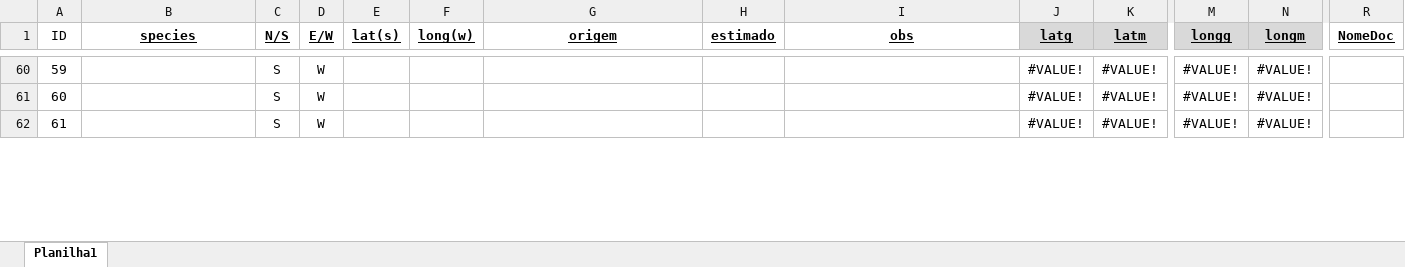
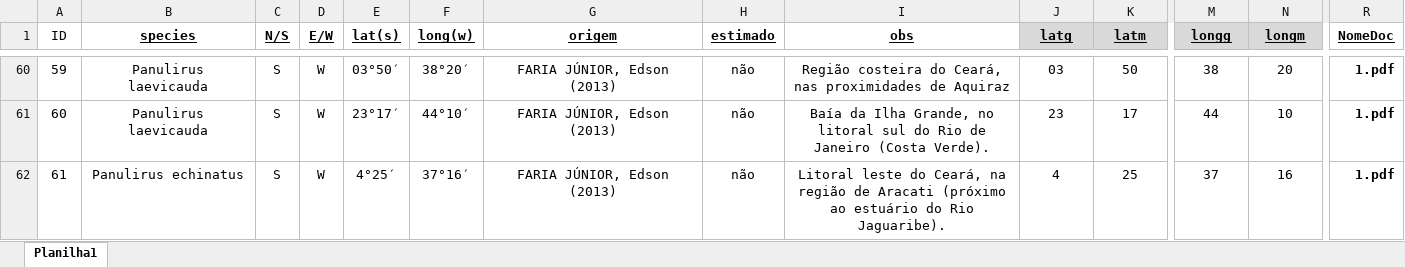
Before and after one commit to matheus9data/analysis-panulirus, an Excel workbook: Ocorrências Literatura.xlsx, sheet Planilha1, drawn as a sheet; only a part is shown, gaps mark what is left out; values as stored, in another font and other column widths than the file's, no borders; the diff covers the shown part only; the diff names each change by its address in the sheet, - before the commit and + after, or states it on an @@ line.

```diff
--- a/Ocorrências Literatura.xlsx (sheet Planilha1)
+++ b/Ocorrências Literatura.xlsx (sheet Planilha1)
-B60:B61 (species): (empty)
+B60:B61 (species): Panulirus laevicauda
-E60 (lat(s)): (empty)
+E60 (lat(s)): 03°50′
-F60 (long(w)): (empty)
+F60 (long(w)): 38°20′
-G60:G62 (origem): (empty)
+G60:G62 (origem): FARIA JÚNIOR, Edson (2013)
-H60:H62 (estimado): (empty)
+H60:H62 (estimado): não
-I60 (obs): (empty)
+I60 (obs): Região costeira do Ceará, nas proximidades de Aquiraz
-J60 (latg): #VALUE!
+J60 (latg): 03
-K60 (latm): #VALUE!
+K60 (latm): 50
-M60 (longg): #VALUE!
+M60 (longg): 38
-N60 (longm): #VALUE!
+N60 (longm): 20
-R60:R62 (NomeDoc): (empty)
+R60:R62 (NomeDoc): 1.pdf
-E61 (lat(s)): (empty)
+E61 (lat(s)): 23°17′
-F61 (long(w)): (empty)
+F61 (long(w)): 44°10′
-I61 (obs): (empty)
+I61 (obs): Baía da Ilha Grande, no litoral sul do Rio de Janeiro (Costa Verde).
-J61 (latg): #VALUE!
+J61 (latg): 23
-K61 (latm): #VALUE!
+K61 (latm): 17
-M61 (longg): #VALUE!
+M61 (longg): 44
-N61 (longm): #VALUE!
+N61 (longm): 10
-B62 (species): (empty)
+B62 (species): Panulirus echinatus
-E62 (lat(s)): (empty)
+E62 (lat(s)): 4°25′
-F62 (long(w)): (empty)
+F62 (long(w)): 37°16′
-I62 (obs): (empty)
+I62 (obs): Litoral leste do Ceará, na região de Aracati (próximo ao estuário do Rio Jaguaribe).
-J62 (latg): #VALUE!
+J62 (latg): 4
-K62 (latm): #VALUE!
+K62 (latm): 25
-M62 (longg): #VALUE!
+M62 (longg): 37
-N62 (longm): #VALUE!
+N62 (longm): 16
```
Also changed, not shown: 158 edited cells and cell formats elsewhere in this sheet, 15 other files.
